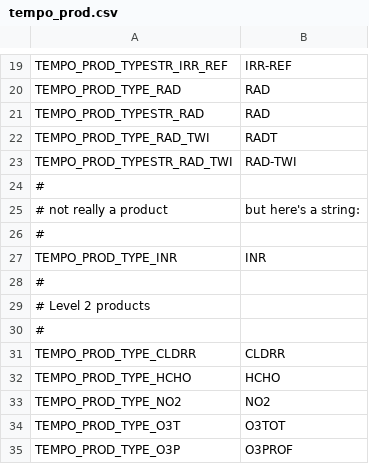
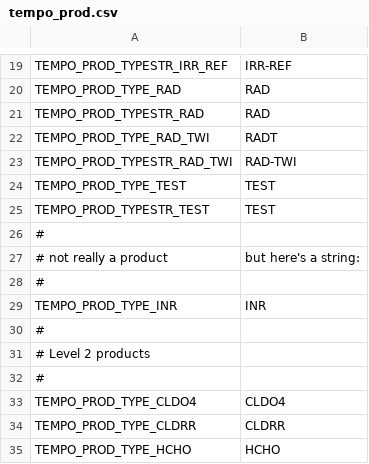
Before and after one commit to Smithsonian/tempo_sdpc, a CSV file: libtio/src/tempo_prod.csv, drawn as a sheet; only a part is shown, gaps mark what is left out; the shorter side is filled out with more unchanged rows; the diff names each change by its address in the sheet, - before the commit and + after, or states it on an @@ line.

Commit message:
libtio: add labels to support test pattern images

```diff
--- a/libtio/src/tempo_prod.csv
+++ b/libtio/src/tempo_prod.csv
+row 24: TEMPO_PROD_TYPE_TEST | TEST
+row 25: TEMPO_PROD_TYPESTR_TEST | TEST
+row 33: TEMPO_PROD_TYPE_CLDO4 | CLDO4
```
